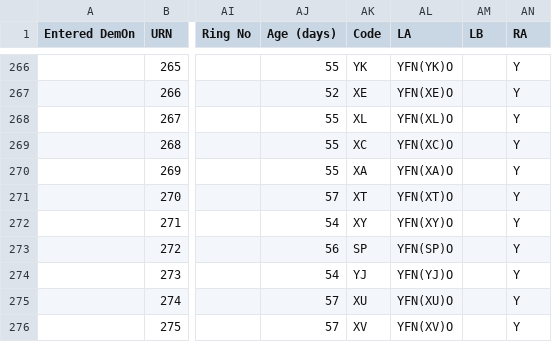
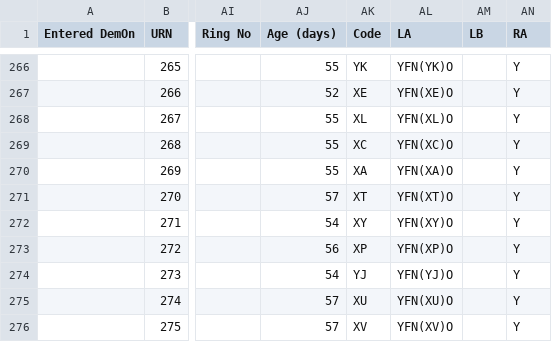
Before and after one commit to BritishTrustForOrnithology/curlew_headstarting, a CSV file: data/headstart_curlew_biometric_data.csv, drawn as a sheet; only a part is shown, gaps mark what is left out; the diff names each change by its address in the sheet, - before the commit and + after, or states it on an @@ line.

```diff
--- a/data/headstart_curlew_biometric_data.csv
+++ b/data/headstart_curlew_biometric_data.csv
-AK273 (Code): SP
+AK273 (Code): XP
-AL273 (LA): YFN(SP)O
+AL273 (LA): YFN(XP)O
```
Also changed, not shown: data/headstart_curlew_individual_metadata.csv, 1 other file.
